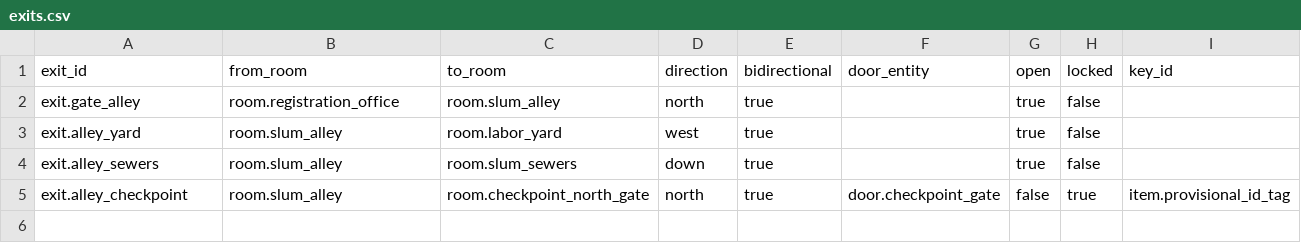
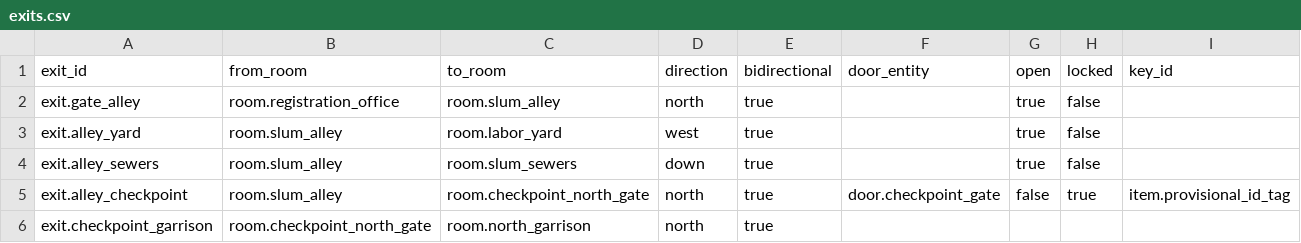
Before and after one commit to kakon77777-commits/compilableworld-runtime-mvp, a CSV file: examples/mingyun_zhiyu_peace_city/data/exits.csv, drawn as a sheet.

```diff
--- a/examples/mingyun_zhiyu_peace_city/data/exits.csv
+++ b/examples/mingyun_zhiyu_peace_city/data/exits.csv
@@ -5 +5,2 @@ exit.alley_sewers,room.slum_alley,room.slum_sewers,down,true,,true,false,
 exit.alley_checkpoint,room.slum_alley,room.checkpoint_north_gate,north,true,door.checkpoint_gate,false,true,item.provisional_id_tag
+exit.checkpoint_garrison,room.checkpoint_north_gate,room.north_garrison,north,true,,,,
```
Also changed, not shown: examples/mingyun_zhiyu_peace_city/data/entities.csv, examples/mingyun_zhiyu_peace_city/data/rooms.csv, 4 other files.
